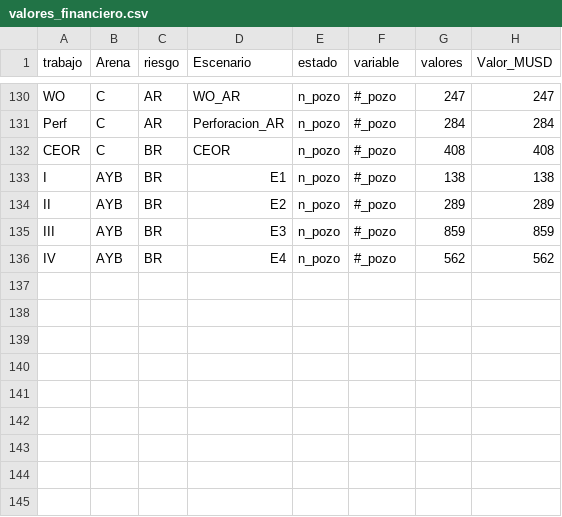
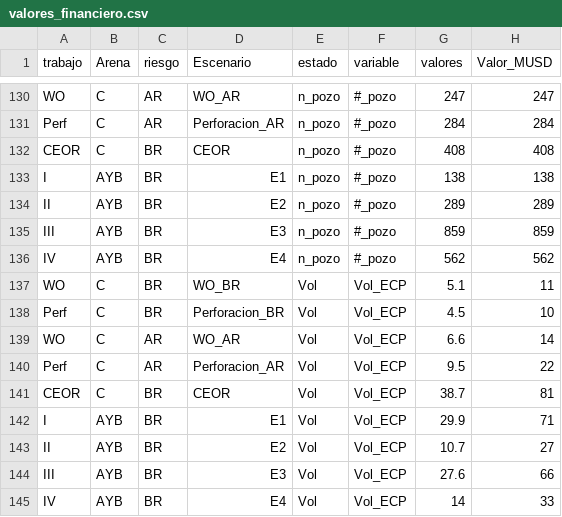
Before and after one commit to jorgemedina87/LCI, a CSV file: BD/valores_financiero.csv, drawn as a sheet; only a part is shown, gaps mark what is left out.

Commit message:
Add files via upload

```diff
--- a/BD/valores_financiero.csv
+++ b/BD/valores_financiero.csv
@@ -136 +136,10 @@ III,AYB,BR,E3,n_pozo,#_pozo,859,859
 IV,AYB,BR,E4,n_pozo,#_pozo,562,562
+WO,C,BR,WO_BR,Vol,Vol_ECP,5.1,11
+Perf,C,BR,Perforacion_BR,Vol,Vol_ECP,4.5,10
+WO,C,AR,WO_AR,Vol,Vol_ECP,6.6,14
+Perf,C,AR,Perforacion_AR,Vol,Vol_ECP,9.5,22
+CEOR,C,BR,CEOR,Vol,Vol_ECP,38.7,81
+I,AYB,BR,E1,Vol,Vol_ECP,29.9,71
+II,AYB,BR,E2,Vol,Vol_ECP,10.7,27
+III,AYB,BR,E3,Vol,Vol_ECP,27.6,66
+IV,AYB,BR,E4,Vol,Vol_ECP,14,33
```
